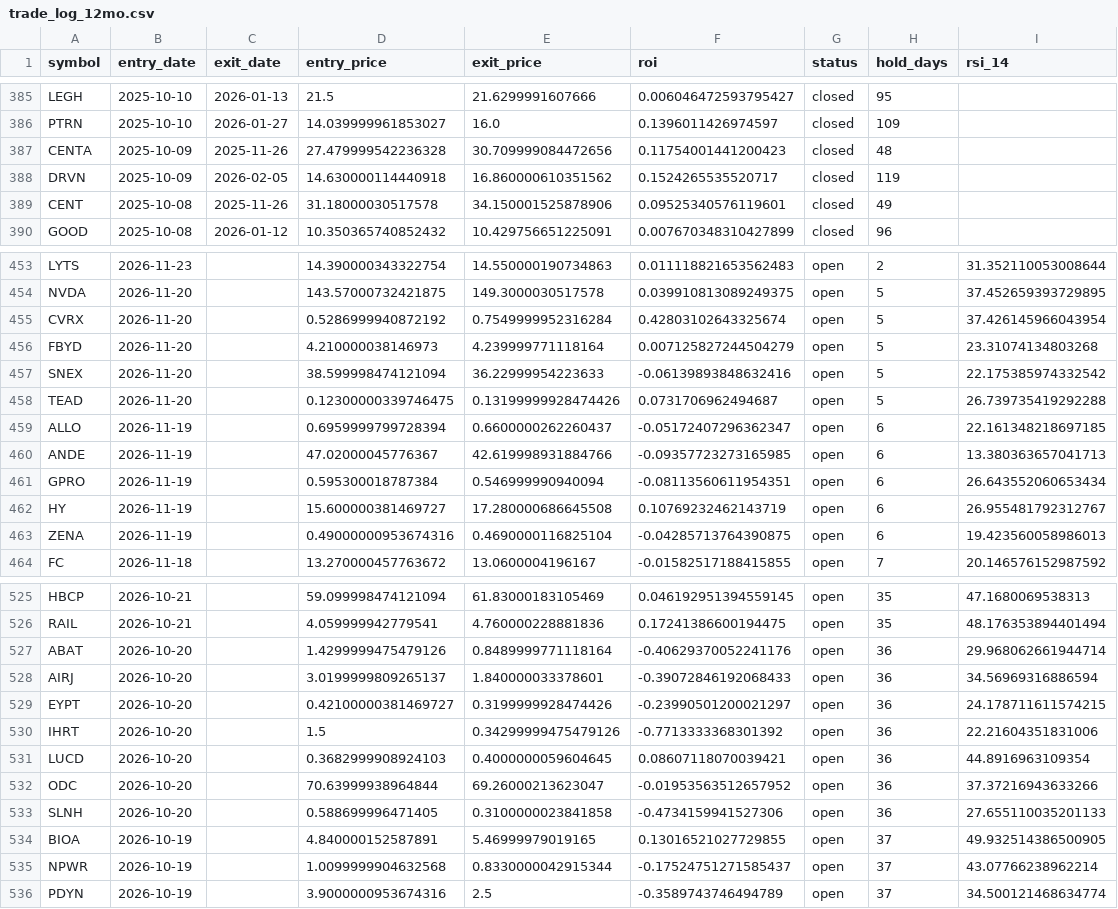
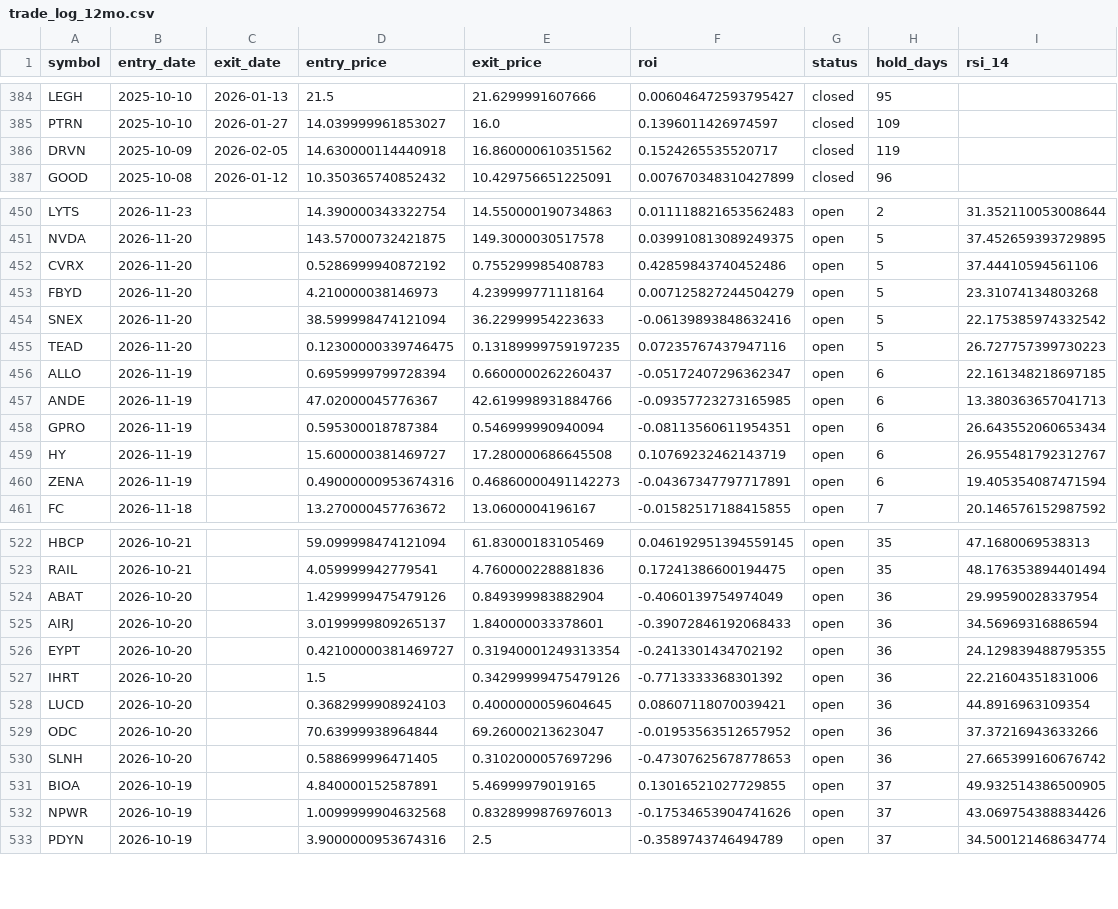
Before and after one commit to mkcan1973/method1-rsi-tracker, a CSV file: trade_log_12mo.csv, drawn as a sheet; only a part is shown, gaps mark what is left out; the diff covers the shown part only.

```diff
--- a/trade_log_12mo.csv
+++ b/trade_log_12mo.csv
@@ -386,5 +385,3 @@ LEGH,2025-10-10,2026-01-13,21.5,21.6299991607666,0.006046472593795427,closed,95,
 PTRN,2025-10-10,2026-01-27,14.039999961853027,16.0,0.1396011426974597,closed,109,
-CENTA,2025-10-09,2025-11-26,27.479999542236328,30.709999084472656,0.11754001441200423,closed,48,
 DRVN,2025-10-09,2026-02-05,14.630000114440918,16.860000610351562,0.1524265535520717,closed,119,
-CENT,2025-10-08,2025-11-26,31.18000030517578,34.150001525878906,0.09525340576119601,closed,49,
 GOOD,2025-10-08,2026-01-12,10.350365740852432,10.429756651225091,0.007670348310427899,closed,96,
@@ -454,6 +451,6 @@ LYTS,2026-11-23,,14.390000343322754,14.550000190734863,0.011118821653562483,open
 NVDA,2026-11-20,,143.57000732421875,149.3000030517578,0.039910813089249375,open,5,37.452659393729895
-CVRX,2026-11-20,,0.5286999940872192,0.7549999952316284,0.42803102643325674,open,5,37.426145966043954
+CVRX,2026-11-20,,0.5286999940872192,0.755299985408783,0.42859843740452486,open,5,37.44410594561106
 FBYD,2026-11-20,,4.210000038146973,4.239999771118164,0.007125827244504279,open,5,23.31074134803268
 SNEX,2026-11-20,,38.599998474121094,36.22999954223633,-0.06139893848632416,open,5,22.175385974332542
-TEAD,2026-11-20,,0.12300000339746475,0.13199999928474426,0.0731706962494687,open,5,26.739735419292288
+TEAD,2026-11-20,,0.12300000339746475,0.13189999759197235,0.07235767437947116,open,5,26.727757399730223
 ALLO,2026-11-19,,0.6959999799728394,0.6600000262260437,-0.05172407296362347,open,6,22.161348218697185
@@ -462,3 +459,3 @@ GPRO,2026-11-19,,0.595300018787384,0.546999990940094,-0.08113560611954351,open,6
 HY,2026-11-19,,15.600000381469727,17.280000686645508,0.10769232462143719,open,6,26.955481792312767
-ZENA,2026-11-19,,0.49000000953674316,0.4690000116825104,-0.04285713764390875,open,6,19.423560058986013
+ZENA,2026-11-19,,0.49000000953674316,0.46860000491142273,-0.04367347797717891,open,6,19.405354087471594
 FC,2026-11-18,,13.270000457763672,13.0600004196167,-0.01582517188415855,open,7,20.146576152987592
@@ -526,5 +523,5 @@ HBCP,2026-10-21,,59.099998474121094,61.83000183105469,0.046192951394559145,open,
 RAIL,2026-10-21,,4.059999942779541,4.760000228881836,0.17241386600194475,open,35,48.176353894401494
-ABAT,2026-10-20,,1.4299999475479126,0.8489999771118164,-0.40629370052241176,open,36,29.968062661944714
+ABAT,2026-10-20,,1.4299999475479126,0.849399983882904,-0.4060139754974049,open,36,29.99590028337954
 AIRJ,2026-10-20,,3.0199999809265137,1.840000033378601,-0.39072846192068433,open,36,34.56969316886594
-EYPT,2026-10-20,,0.42100000381469727,0.3199999928474426,-0.23990501200021297,open,36,24.178711611574215
+EYPT,2026-10-20,,0.42100000381469727,0.31940001249313354,-0.2413301434702192,open,36,24.129839488795355
 IHRT,2026-10-20,,1.5,0.34299999475479126,-0.7713333368301392,open,36,22.21604351831006
@@ -532,5 +529,5 @@ LUCD,2026-10-20,,0.3682999908924103,0.4000000059604645,0.08607118070039421,open,
 ODC,2026-10-20,,70.63999938964844,69.26000213623047,-0.01953563512657952,open,36,37.37216943633266
-SLNH,2026-10-20,,0.588699996471405,0.3100000023841858,-0.4734159941527306,open,36,27.655110035201133
+SLNH,2026-10-20,,0.588699996471405,0.3102000057697296,-0.47307625678778653,open,36,27.665399160676742
 BIOA,2026-10-19,,4.840000152587891,5.46999979019165,0.13016521027729855,open,37,49.932514386500905
-NPWR,2026-10-19,,1.0099999904632568,0.8330000042915344,-0.17524751271585437,open,37,43.07766238962214
+NPWR,2026-10-19,,1.0099999904632568,0.8328999876976013,-0.17534653904741626,open,37,43.069754388834426
 PDYN,2026-10-19,,3.9000000953674316,2.5,-0.3589743746494789,open,37,34.500121468634774
```
Also changed, not shown: 1 removed row and 44 edited cells elsewhere in this file, scan_results.csv, 3 other files.
